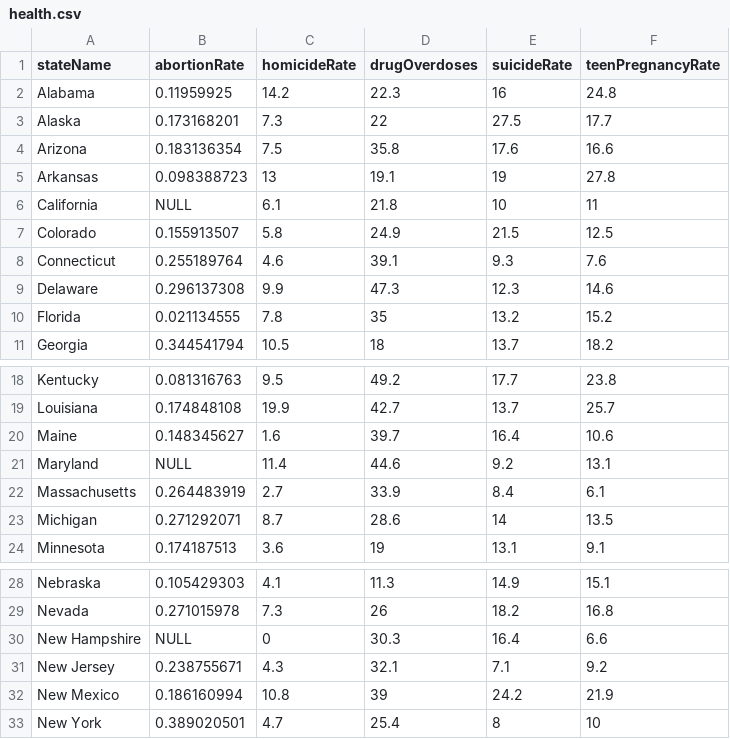
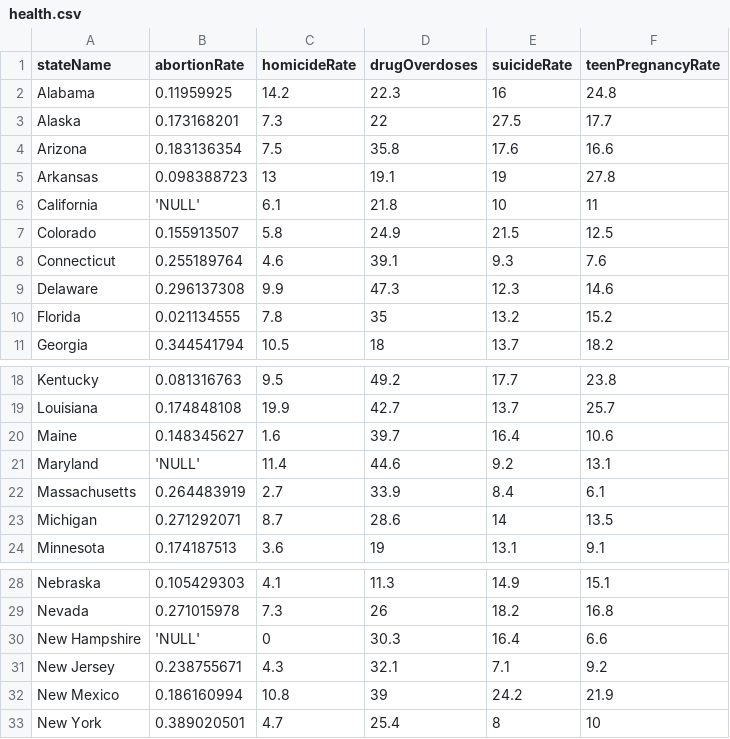
Before and after one commit to sfriede/dbsp22_project, a CSV file: health.csv, drawn as a sheet; only a part is shown, gaps mark what is left out; the diff names each change by its address in the sheet, - before the commit and + after, or states it on an @@ line.

Commit message:
formatting

```diff
--- a/health.csv
+++ b/health.csv
-B6 (abortionRate): NULL
+B6 (abortionRate): 'NULL'
-B21 (abortionRate): NULL
+B21 (abortionRate): 'NULL'
-B30 (abortionRate): NULL
+B30 (abortionRate): 'NULL'
```
